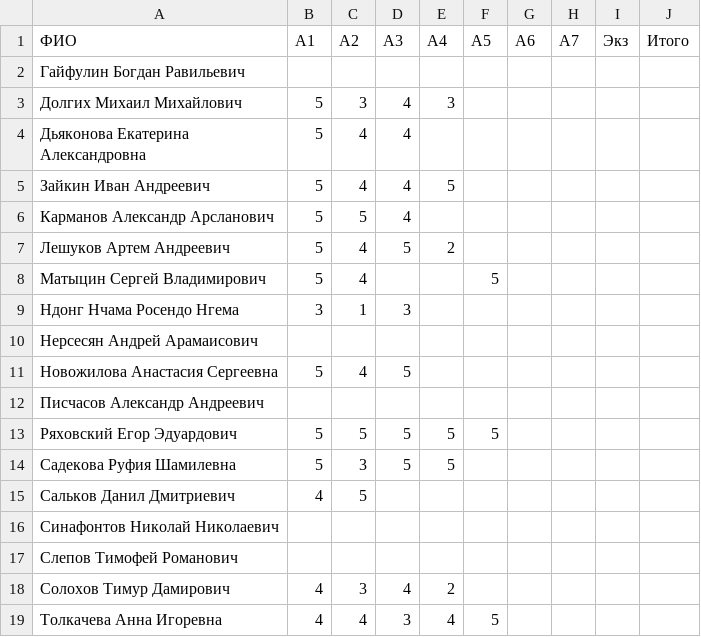
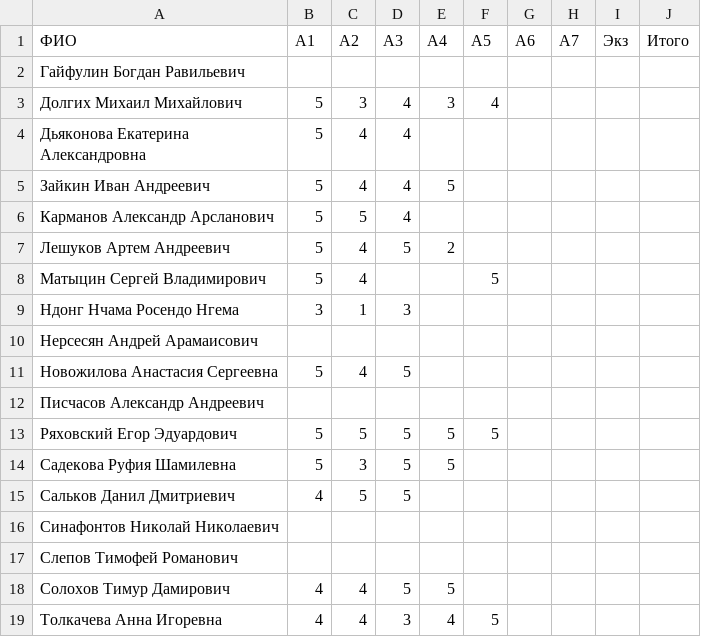
Before and after one commit to artemleshykov/modern_dl, a CSV file: RESULTS.csv, drawn as a sheet.

Commit message:
Update RESULTS.csv

```diff
--- a/RESULTS.csv
+++ b/RESULTS.csv
@@ -2,3 +2,3 @@
 Гайфулин Богдан Равильевич,,,,,,,,,
-Долгих Михаил Михайлович,5,3,4,3,,,,,
+Долгих Михаил Михайлович,5,3,4,3,4,,,,
 Дьяконова Екатерина Александровна,5,4,4,,,,,,
@@ -14,6 +14,6 @@
 Садекова Руфия Шамилевна,5,3,5,5,,,,,
-Сальков Данил Дмитриевич,4,5,,,,,,,
+Сальков Данил Дмитриевич,4,5,5,,,,,,
 Синафонтов Николай Николаевич,,,,,,,,,
 Слепов Тимофей Романович,,,,,,,,,
-Солохов Тимур Дамирович,4,3,4,2,,,,,
+Солохов Тимур Дамирович,4,4,5,5,,,,,
 Толкачева Анна Игоревна,4,4,3,4,5,,,,
```
